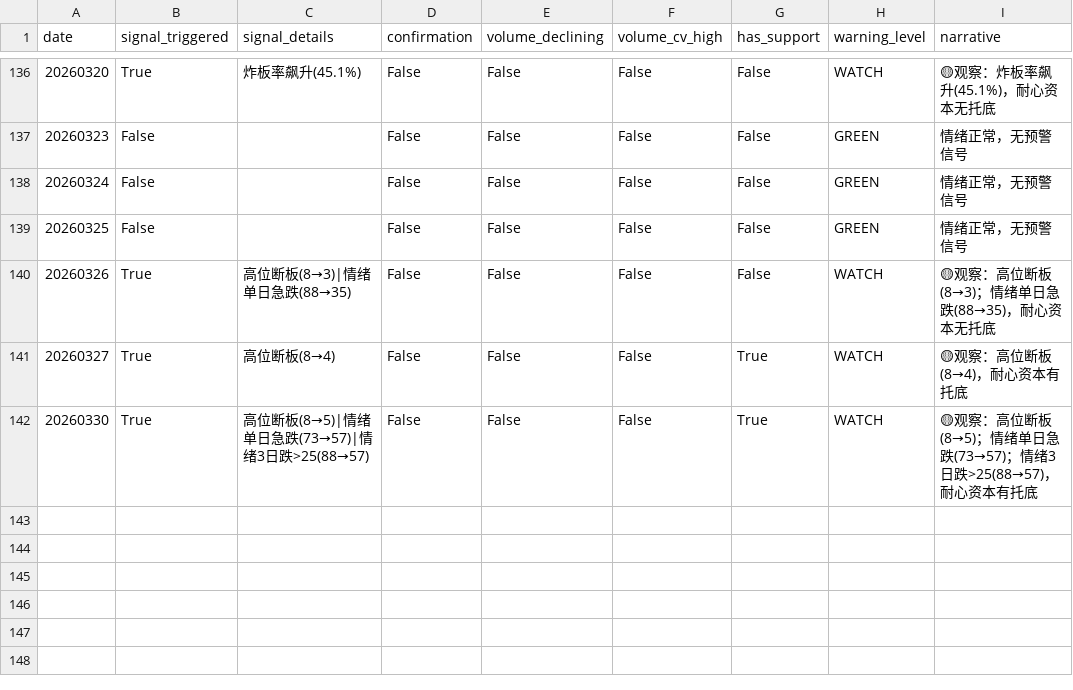
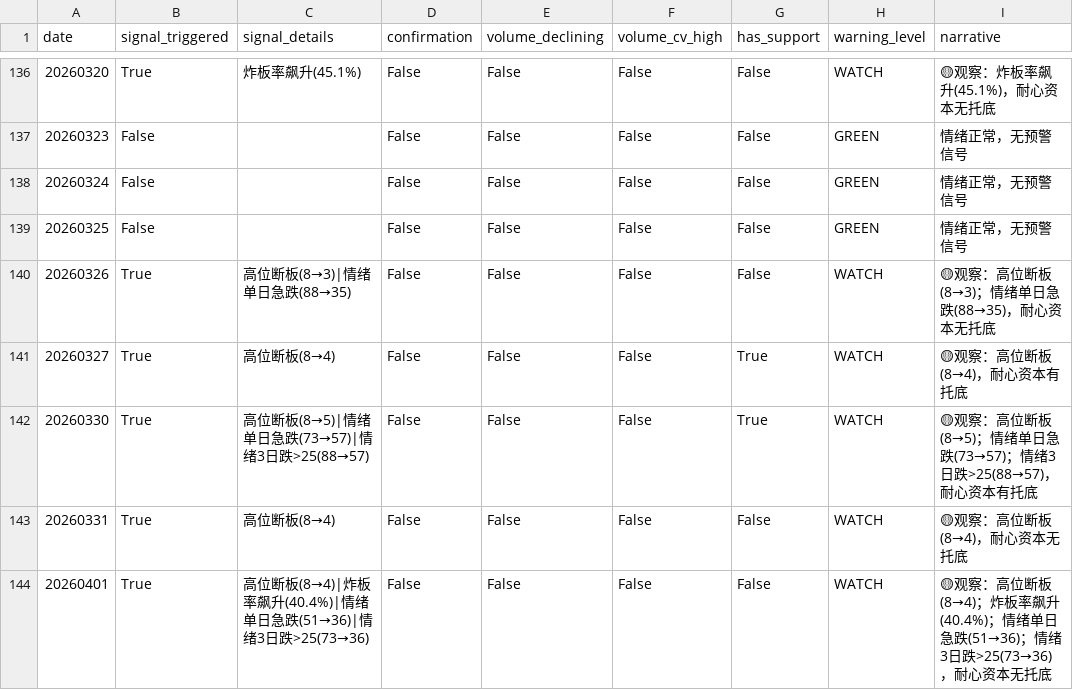
Before and after one commit to byihuang-max/spread-dashboard, a CSV file: env_fit/momentum_stock/momentum_warning.csv, drawn as a sheet; only a part is shown, gaps mark what is left out; the diff names each change by its address in the sheet, - before the commit and + after, or states it on an @@ line.

```diff
--- a/env_fit/momentum_stock/momentum_warning.csv
+++ b/env_fit/momentum_stock/momentum_warning.csv
+row 143: 20260331 | True | 高位断板(8→4) | False | False | False | False | WATCH | 🟡观察：高位断板(8→4)，耐心资本无托底
+row 144: 20260401 | True | 高位断板(8→4)|炸板率飙升(40.4%)|情绪单日急跌(51→36)|情绪3日跌>25(73→36) | False | False | False | False | WATCH | 🟡观察：高位断板(8→4)；炸板率飙升(40.4%)；情绪单日急跌(51→36)；情绪3日跌>25(73→36)，耐心资本无托底
```
Also changed, not shown: env_fit/momentum_stock/limit_index/seal_spread/seal_spread.csv, env_fit/momentum_stock/momentum_raw.csv, 26 other files.
